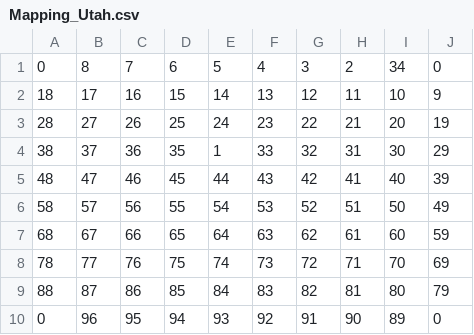
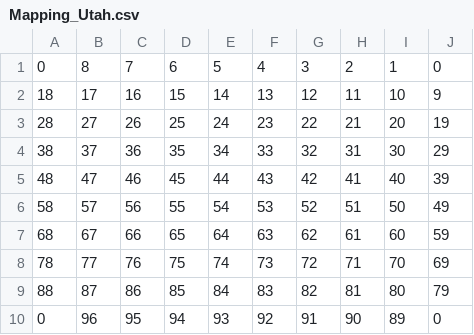
Before and after one commit to es-ude/denspp.online, a CSV file: config/layout_mea/Mapping_Utah.csv, drawn as a sheet.

Commit message:
simulate higher channel count than original dataset

```diff
--- a/config/layout_mea/Mapping_Utah.csv
+++ b/config/layout_mea/Mapping_Utah.csv
@@ -1,5 +1,5 @@
-0;8;7;6;5;4;3;2;34;0
+0;8;7;6;5;4;3;2;1;0
 18;17;16;15;14;13;12;11;10;9
 28;27;26;25;24;23;22;21;20;19
-38;37;36;35;1;33;32;31;30;29
+38;37;36;35;34;33;32;31;30;29
 48;47;46;45;44;43;42;41;40;39
```
Also changed, not shown: 5 other files.
